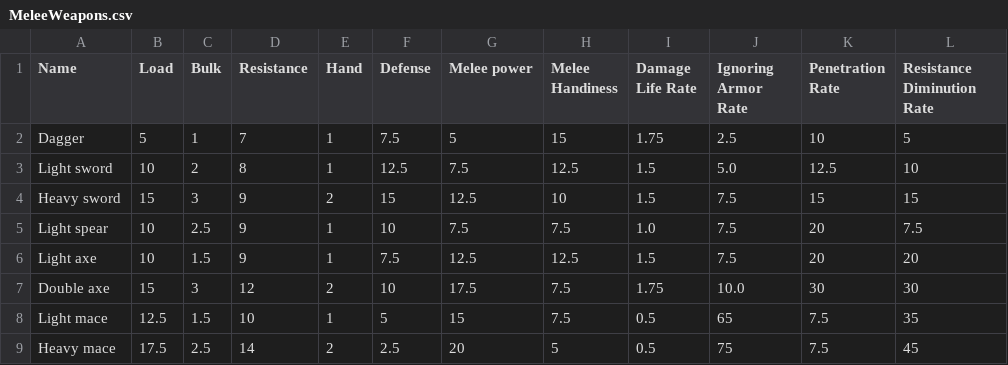
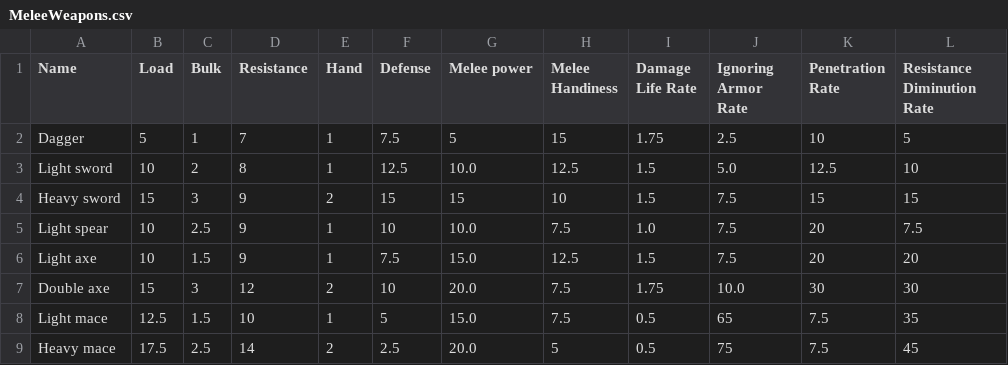
Before and after one commit to Carbooo/RPG_Simplified, a CSV file: data/MeleeWeapons.csv, drawn as a sheet.

Commit message:
Some improving on tests and melee attack

```diff
--- a/data/MeleeWeapons.csv
+++ b/data/MeleeWeapons.csv
@@ -2,8 +2,8 @@ Name,Load,Bulk,Resistance,Hand,Defense,Melee power,Melee Handiness,Damage Life R
 Dagger,5,1,7,1,7.5,5,15,1.75,2.5,10,5
-Light sword,10,2,8,1,12.5,7.5,12.5,1.5,5.0,12.5,10
-Heavy sword,15,3,9,2,15,12.5,10,1.5,7.5,15,15
-Light spear,10,2.5,9,1,10,7.5,7.5,1.0,7.5,20,7.5
-Light axe,10,1.5,9,1,7.5,12.5,12.5,1.5,7.5,20,20
-Double axe,15,3,12,2,10,17.5,7.5,1.75,10.0,30,30
-Light mace,12.5,1.5,10,1,5,15,7.5,0.5,65,7.5,35
-Heavy mace,17.5,2.5,14,2,2.5,20,5,0.5,75,7.5,45
+Light sword,10,2,8,1,12.5,10.0,12.5,1.5,5.0,12.5,10
+Heavy sword,15,3,9,2,15,15,10,1.5,7.5,15,15
+Light spear,10,2.5,9,1,10,10.0,7.5,1.0,7.5,20,7.5
+Light axe,10,1.5,9,1,7.5,15.0,12.5,1.5,7.5,20,20
+Double axe,15,3,12,2,10,20.0,7.5,1.75,10.0,30,30
+Light mace,12.5,1.5,10,1,5,15.0,7.5,0.5,65,7.5,35
+Heavy mace,17.5,2.5,14,2,2.5,20.0,5,0.5,75,7.5,45
```
Also changed, not shown: data/Shields.csv, 8 other files.
